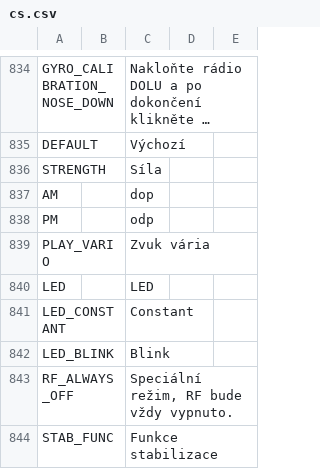
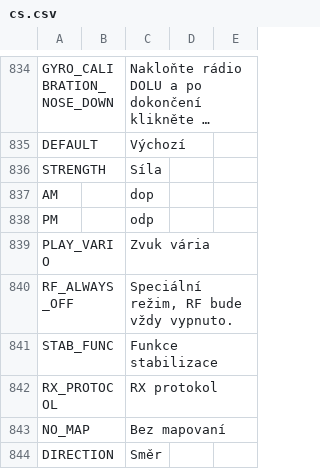
Before and after one commit to FrSkyRC/ETHOS-Feedback-Community, a CSV file: translations/ethos/cs.csv, drawn as a sheet; only a part is shown, gaps mark what is left out; the shorter side is filled out with more unchanged rows; long unchanged cells end in ….

```diff
--- a/translations/ethos/cs.csv
+++ b/translations/ethos/cs.csv
@@ -839,5 +839,2 @@ PM,,"odp"
 PLAY_VARIO,,"Zvuk vária"
-LED,,"LED"
-LED_CONSTANT,,"Constant"
-LED_BLINK,,"Blink"
 RF_ALWAYS_OFF,,"Speciální režim, RF bude vždy vypnuto."
```
Also changed, not shown: translations/ethos/de.csv, translations/ethos/en.csv, 15 other files.
